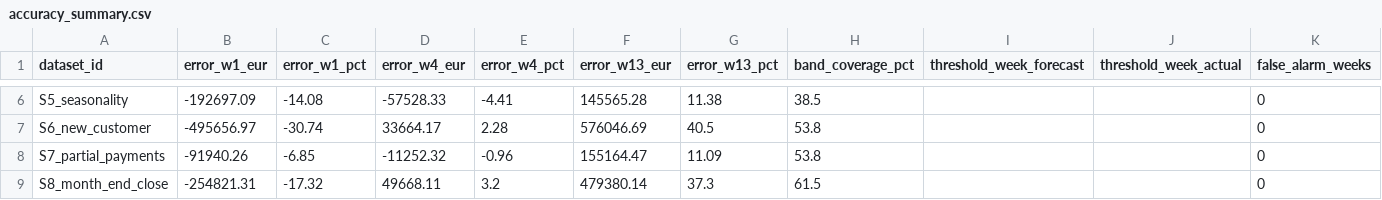
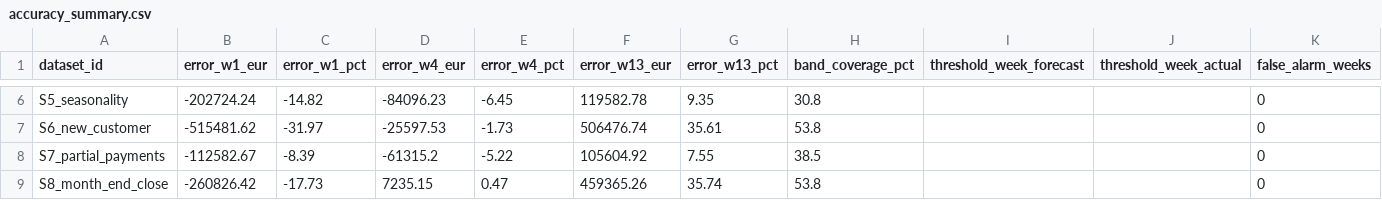
Before and after one commit to sharkolsdj/headroom-monitor, a CSV file: data/demo/accuracy_summary.csv, drawn as a sheet; only a part is shown, gaps mark what is left out; the diff covers the shown part only; the diff names each change by its address in the sheet, - before the commit and + after, or states it on an @@ line.

```diff
--- a/data/demo/accuracy_summary.csv
+++ b/data/demo/accuracy_summary.csv
-B6 (error_w1_eur): -192697.09
+B6 (error_w1_eur): -202724.24
-C6 (error_w1_pct): -14.08
+C6 (error_w1_pct): -14.82
-D6 (error_w4_eur): -57528.33
+D6 (error_w4_eur): -84096.23
-E6 (error_w4_pct): -4.41
+E6 (error_w4_pct): -6.45
-F6 (error_w13_eur): 145565.28
+F6 (error_w13_eur): 119582.78
-G6 (error_w13_pct): 11.38
+G6 (error_w13_pct): 9.35
-H6 (band_coverage_pct): 38.5
+H6 (band_coverage_pct): 30.8
-B7 (error_w1_eur): -495656.97
+B7 (error_w1_eur): -515481.62
-C7 (error_w1_pct): -30.74
+C7 (error_w1_pct): -31.97
-D7 (error_w4_eur): 33664.17
+D7 (error_w4_eur): -25597.53
-E7 (error_w4_pct): 2.28
+E7 (error_w4_pct): -1.73
-F7 (error_w13_eur): 576046.69
+F7 (error_w13_eur): 506476.74
-G7 (error_w13_pct): 40.5
+G7 (error_w13_pct): 35.61
-B8 (error_w1_eur): -91940.26
+B8 (error_w1_eur): -112582.67
-C8 (error_w1_pct): -6.85
+C8 (error_w1_pct): -8.39
-D8 (error_w4_eur): -11252.32
+D8 (error_w4_eur): -61315.2
-E8 (error_w4_pct): -0.96
+E8 (error_w4_pct): -5.22
-F8 (error_w13_eur): 155164.47
+F8 (error_w13_eur): 105604.92
-G8 (error_w13_pct): 11.09
+G8 (error_w13_pct): 7.55
-H8 (band_coverage_pct): 53.8
+H8 (band_coverage_pct): 38.5
-B9 (error_w1_eur): -254821.31
+B9 (error_w1_eur): -260826.42
-C9 (error_w1_pct): -17.32
+C9 (error_w1_pct): -17.73
-D9 (error_w4_eur): 49668.11
+D9 (error_w4_eur): 7235.15
-E9 (error_w4_pct): 3.2
+E9 (error_w4_pct): 0.47
-F9 (error_w13_eur): 479380.14
+F9 (error_w13_eur): 459365.26
-G9 (error_w13_pct): 37.3
+G9 (error_w13_pct): 35.74
-H9 (band_coverage_pct): 61.5
+H9 (band_coverage_pct): 53.8
```
Also changed, not shown: 27 edited cells elsewhere in this file, 50 other files.
